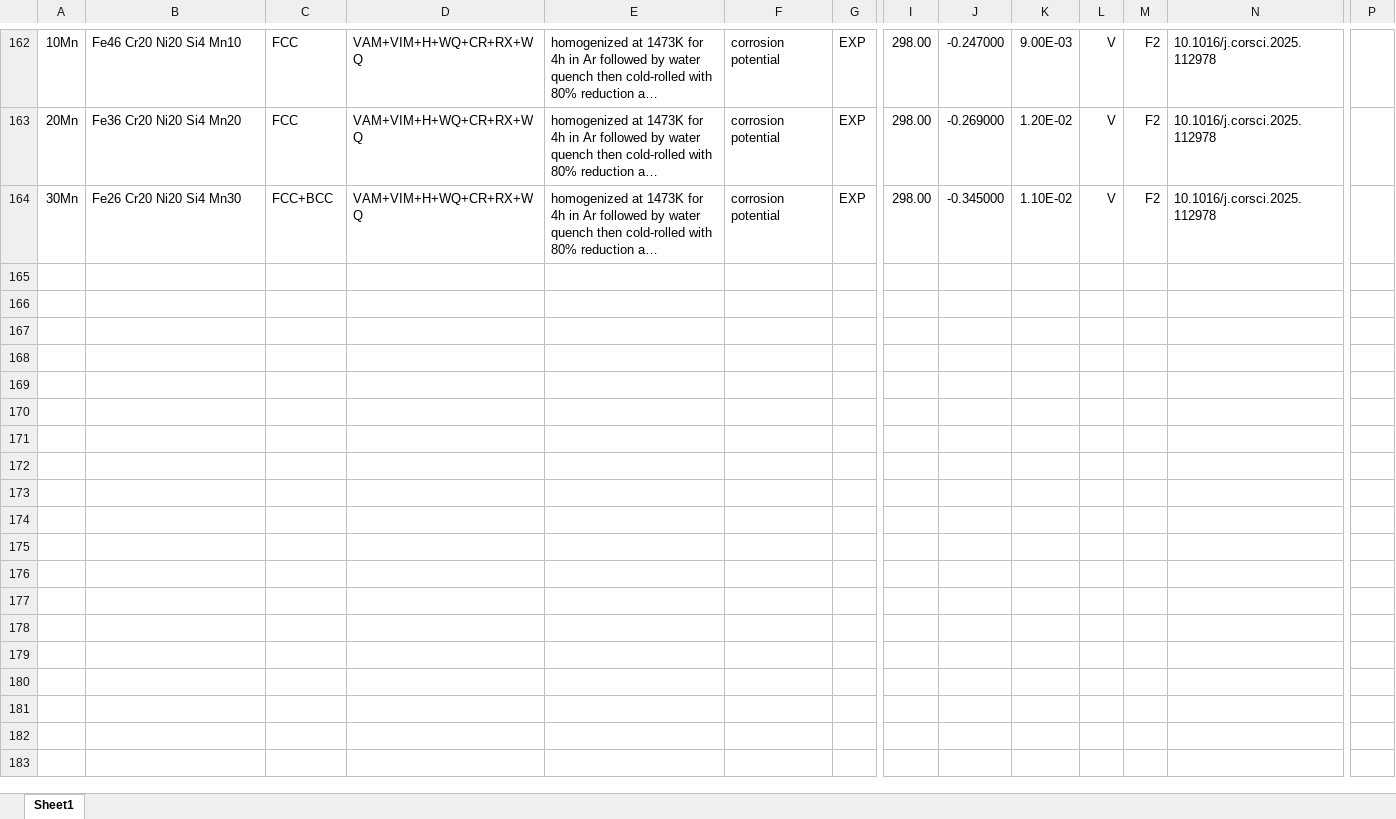
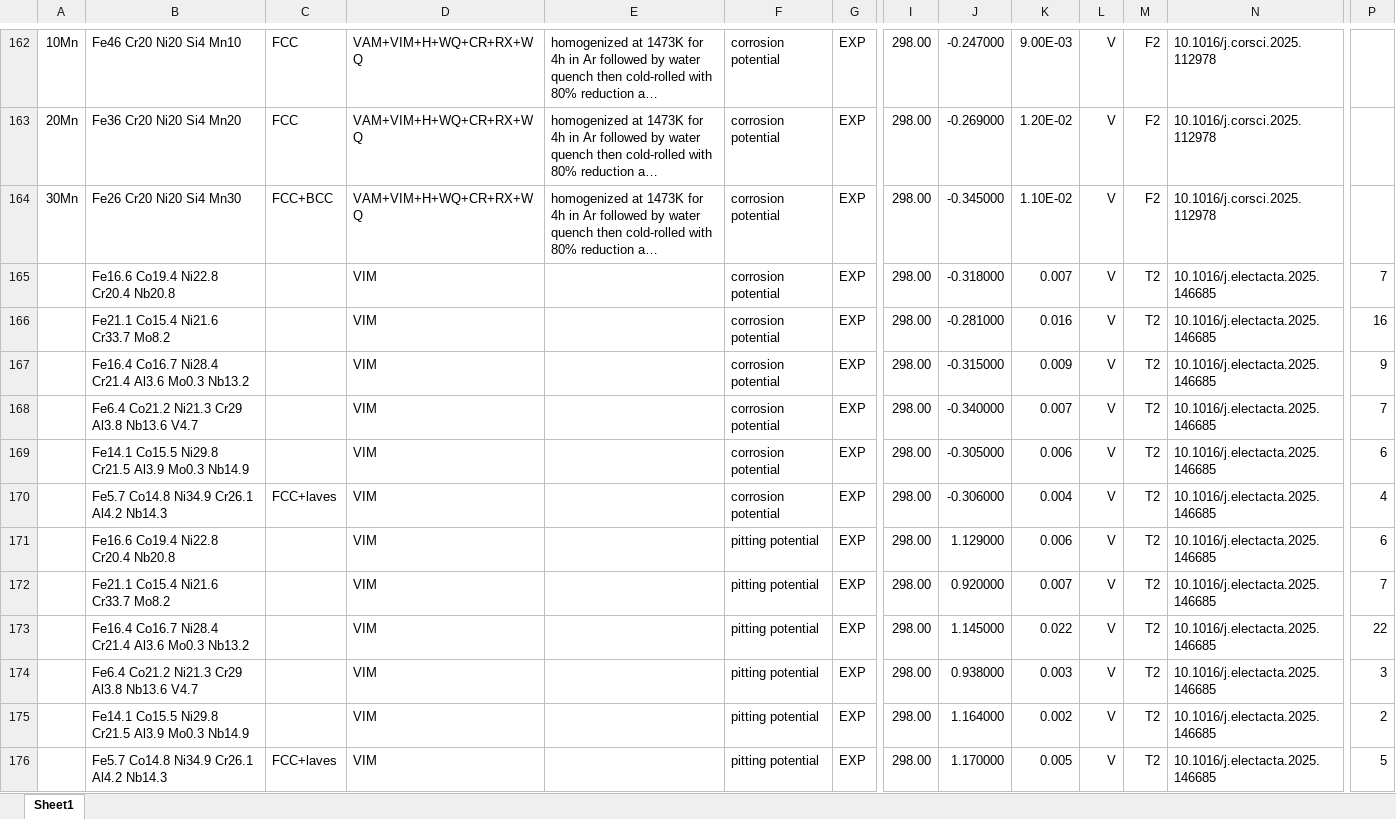
Before and after one commit to amkrajewski/ULTERA-contribute-amkrajewski, an Excel workbook: MiscSmallUploads_Jul2025.xlsx, sheet Sheet1, drawn as a sheet; only a part is shown, gaps mark what is left out; long unchanged cells end in …; values as stored, in another font and other column widths than the file's, no borders; rows hold the shown columns only; the diff names each change by its address in the sheet, - before the commit and + after, or states it on an @@ line.

Commit message:
- parsed `10.1016/j.electacta.2025.146685`

```diff
--- a/MiscSmallUploads_Jul2025.xlsx (sheet Sheet1)
+++ b/MiscSmallUploads_Jul2025.xlsx (sheet Sheet1)
+row 165:  | Fe16.6 Co19.4 Ni22.8 Cr20.4 Nb20.8 |  | VIM |  | corrosion potential | EXP | 298.00 | -0.318000 | 0.007 | V | T2 | 10.1016/j.electacta.2025.146685 | 7
+row 166:  | Fe21.1 Co15.4 Ni21.6 Cr33.7 Mo8.2 |  | VIM |  | corrosion potential | EXP | 298.00 | -0.281000 | 0.016 | V | T2 | 10.1016/j.electacta.2025.146685 | 16
+row 167:  | Fe16.4 Co16.7 Ni28.4 Cr21.4 Al3.6 Mo0.3 Nb13.2 |  | VIM |  | corrosion potential | EXP | 298.00 | -0.315000 | 0.009 | V | T2 | 10.1016/j.electacta.2025.146685 | 9
+row 168:  | Fe6.4 Co21.2 Ni21.3 Cr29 Al3.8 Nb13.6 V4.7 |  | VIM |  | corrosion potential | EXP | 298.00 | -0.340000 | 0.007 | V | T2 | 10.1016/j.electacta.2025.146685 | 7
+row 169:  | Fe14.1 Co15.5 Ni29.8 Cr21.5 Al3.9 Mo0.3 Nb14.9 |  | VIM |  | corrosion potential | EXP | 298.00 | -0.305000 | 0.006 | V | T2 | 10.1016/j.electacta.2025.146685 | 6
+row 170:  | Fe5.7 Co14.8 Ni34.9 Cr26.1 Al4.2 Nb14.3 | FCC+laves | VIM |  | corrosion potential | EXP | 298.00 | -0.306000 | 0.004 | V | T2 | 10.1016/j.electacta.2025.146685 | 4
+row 171:  | Fe16.6 Co19.4 Ni22.8 Cr20.4 Nb20.8 |  | VIM |  | pitting potential | EXP | 298.00 | 1.129000 | 0.006 | V | T2 | 10.1016/j.electacta.2025.146685 | 6
+row 172:  | Fe21.1 Co15.4 Ni21.6 Cr33.7 Mo8.2 |  | VIM |  | pitting potential | EXP | 298.00 | 0.920000 | 0.007 | V | T2 | 10.1016/j.electacta.2025.146685 | 7
+row 173:  | Fe16.4 Co16.7 Ni28.4 Cr21.4 Al3.6 Mo0.3 Nb13.2 |  | VIM |  | pitting potential | EXP | 298.00 | 1.145000 | 0.022 | V | T2 | 10.1016/j.electacta.2025.146685 | 22
+row 174:  | Fe6.4 Co21.2 Ni21.3 Cr29 Al3.8 Nb13.6 V4.7 |  | VIM |  | pitting potential | EXP | 298.00 | 0.938000 | 0.003 | V | T2 | 10.1016/j.electacta.2025.146685 | 3
+row 175:  | Fe14.1 Co15.5 Ni29.8 Cr21.5 Al3.9 Mo0.3 Nb14.9 |  | VIM |  | pitting potential | EXP | 298.00 | 1.164000 | 0.002 | V | T2 | 10.1016/j.electacta.2025.146685 | 2
+row 176:  | Fe5.7 Co14.8 Ni34.9 Cr26.1 Al4.2 Nb14.3 | FCC+laves | VIM |  | pitting potential | EXP | 298.00 | 1.170000 | 0.005 | V | T2 | 10.1016/j.electacta.2025.146685 | 5
```
